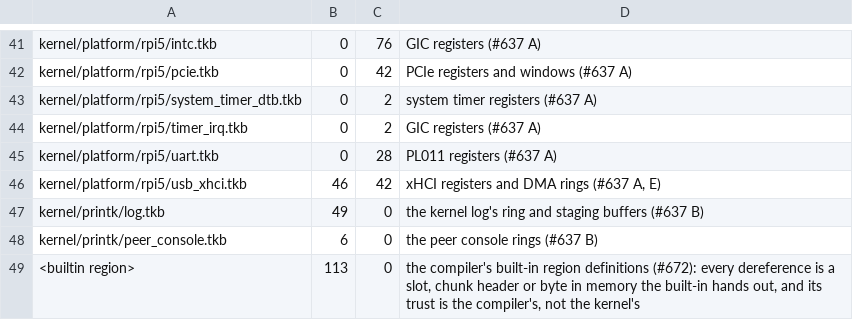
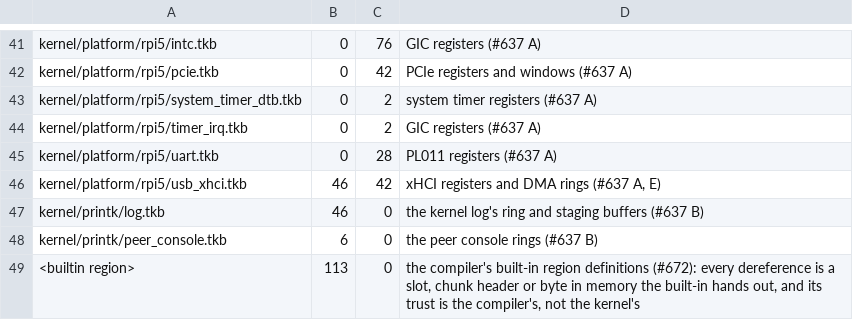
Before and after one commit to takibi-lang/takibi, a TSV file: scripts/raw_deref_budget.tsv, drawn as a sheet; only a part is shown, gaps mark what is left out.

```diff
--- a/scripts/raw_deref_budget.tsv
+++ b/scripts/raw_deref_budget.tsv
@@ -46,3 +46,3 @@ kernel/platform/rpi5/uart.tkb	0	28	PL011 registers (#637 A)
 kernel/platform/rpi5/usb_xhci.tkb	46	42	xHCI registers and DMA rings (#637 A, E)
-kernel/printk/log.tkb	49	0	the kernel log's ring and staging buffers (#637 B)
+kernel/printk/log.tkb	46	0	the kernel log's ring and staging buffers (#637 B)
 kernel/printk/peer_console.tkb	6	0	the peer console rings (#637 B)
```
Also changed, not shown: 7 other files.
